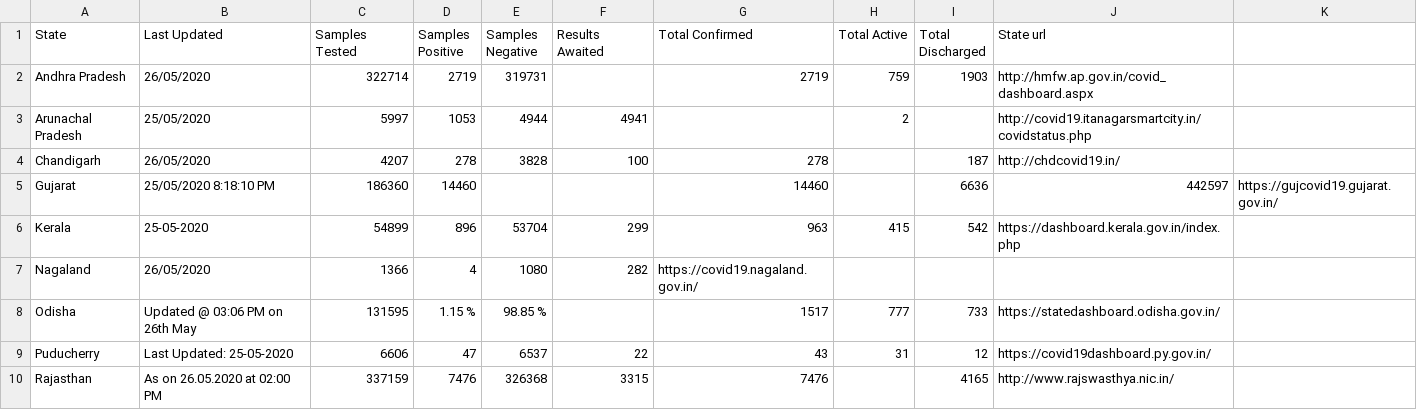
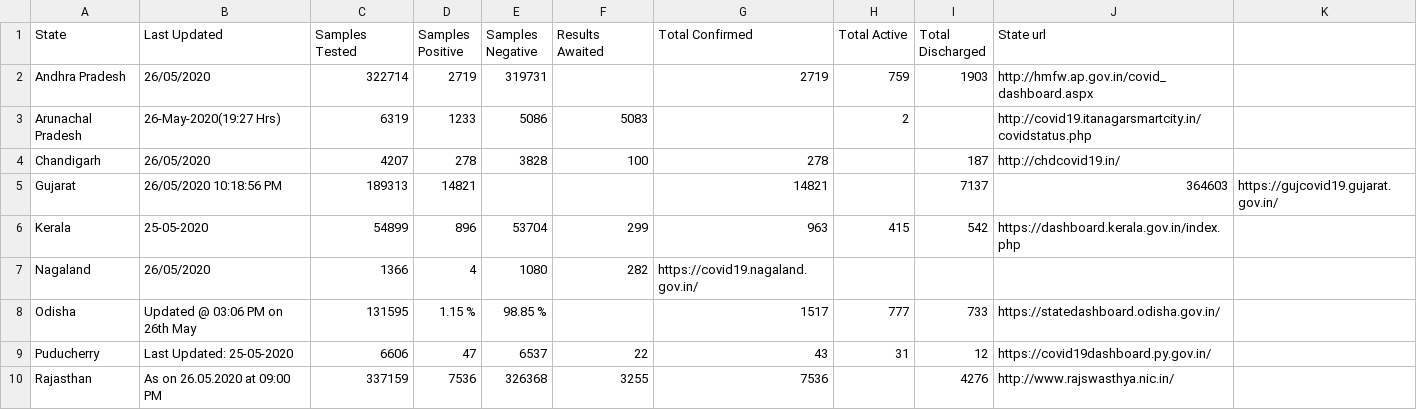
Before and after one commit to bee-rickey/webScraper, a CSV file: data/26_May_2020/summary.csv, drawn as a sheet.

```diff
--- a/data/26_May_2020/summary.csv
+++ b/data/26_May_2020/summary.csv
@@ -2,5 +2,5 @@ State, Last Updated, Samples Tested, Samples Positive, Samples Negative, Results
 Andhra Pradesh, 26/05/2020, 322714, 2719,319731,,2719,759, 1903,http://hmfw.ap.gov.in/covid_dashboard.aspx
-Arunachal Pradesh, 25/05/2020, 5997, 1053, 4944,4941,,2,,http://covid19.itanagarsmartcity.in/covidstatus.php
+Arunachal Pradesh, 26-May-2020(19:27 Hrs), 6319, 1233, 5086,5083,,2,,http://covid19.itanagarsmartcity.in/covidstatus.php
 Chandigarh, 26/05/2020,4207,278,3828,100,278,,187,http://chdcovid19.in/
-Gujarat, 25/05/2020  8:18:10 PM,186360,14460,,,14460,,6636,442597,https://gujcovid19.gujarat.gov.in/
+Gujarat, 26/05/2020 10:18:56 PM,189313,14821,,,14821,,7137,364603,https://gujcovid19.gujarat.gov.in/
 Kerala, 25-05-2020,54899,896,53704,299,963,415,542,https://dashboard.kerala.gov.in/index.php
@@ -9,2 +9,2 @@ Odisha, Updated @ 03:06 PM on 26th May ,131595,1.15 %,98.85 %,,1517,777,733,http
 Puducherry, Last Updated: 25-05-2020,6606,47,6537,22,43,31,12,https://covid19dashboard.py.gov.in/
-Rajasthan, As on 26.05.2020 at 02:00 PM,337159,7476,326368,3315,7476,,4165,http://www.rajswasthya.nic.in/
+Rajasthan, As on 26.05.2020 at 09:00 PM,337159,7536,326368,3255,7536,,4276,http://www.rajswasthya.nic.in/
```
Also changed, not shown: 2 other files.
